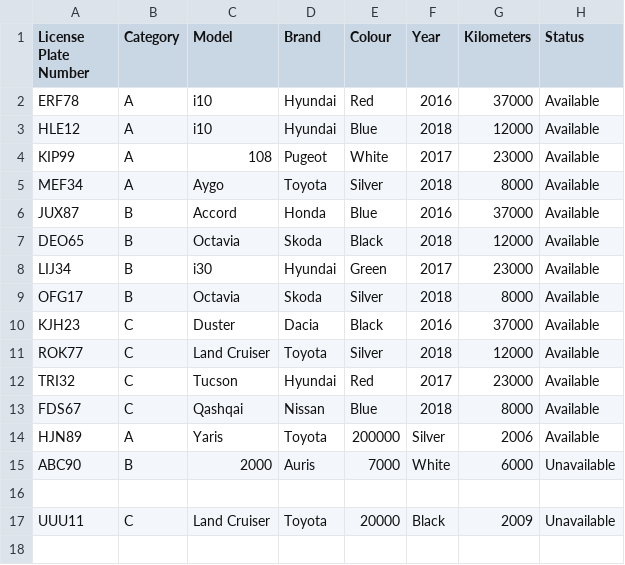
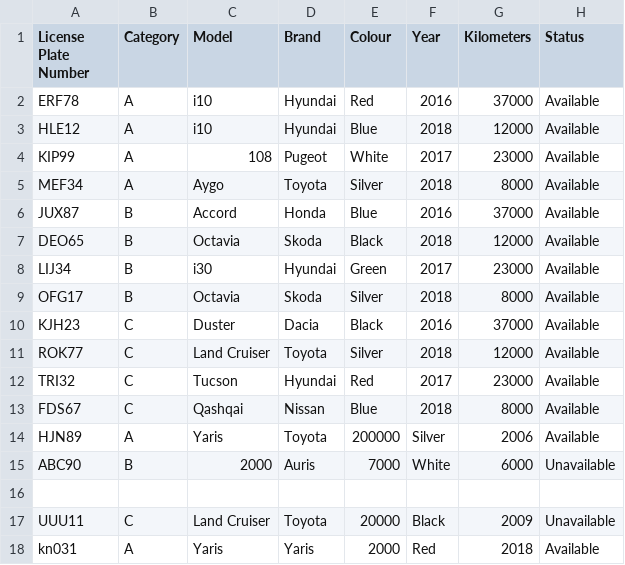
Before and after one commit to evalisv/verklegt1-2018, a CSV file: Car_rental/Data/cars.csv, drawn as a sheet; the diff names each change by its address in the sheet, - before the commit and + after, or states it on an @@ line.

```diff
--- a/Car_rental/Data/cars.csv
+++ b/Car_rental/Data/cars.csv
+row 18: kn031 | A | Yaris | Yaris | 2000 | Red | 2018 | Available
```
Also changed, not shown: 1 other file.
